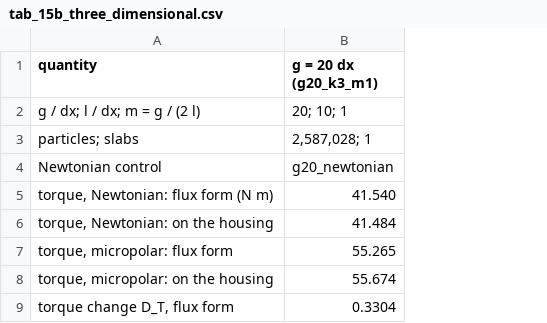
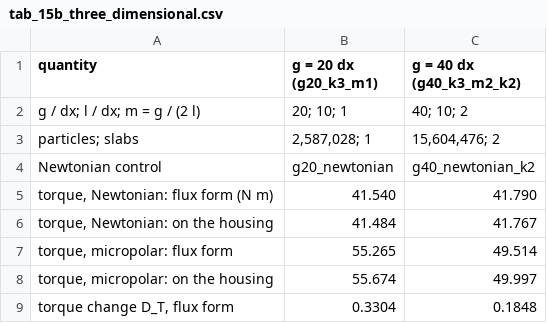
Before and after one commit to cchenyixuan/vulkan-demo, a CSV file: data/micropolar/ch5_draft/tab_15b_three_dimensional.csv, drawn as a sheet; only a part is shown; the diff names each change by its address in the sheet, - before the commit and + after, or states it on an @@ line.

```diff
--- a/data/micropolar/ch5_draft/tab_15b_three_dimensional.csv
+++ b/data/micropolar/ch5_draft/tab_15b_three_dimensional.csv
+column C (g = 40 dx (g40_k3_m2_k2)), rows 2-9: 40; 10; 2 | 15,604,476; 2 | g40_newtonian_k2 | 41.790 | 41.767 | 49.514 | 49.997 | 0.1848
```
Also changed, not shown: data/micropolar/ch5_draft/tab_09_eccentric_rows.csv, data/micropolar/ch5_draft/tab_11b_cavity_finite_differences.csv, 36 other files.
